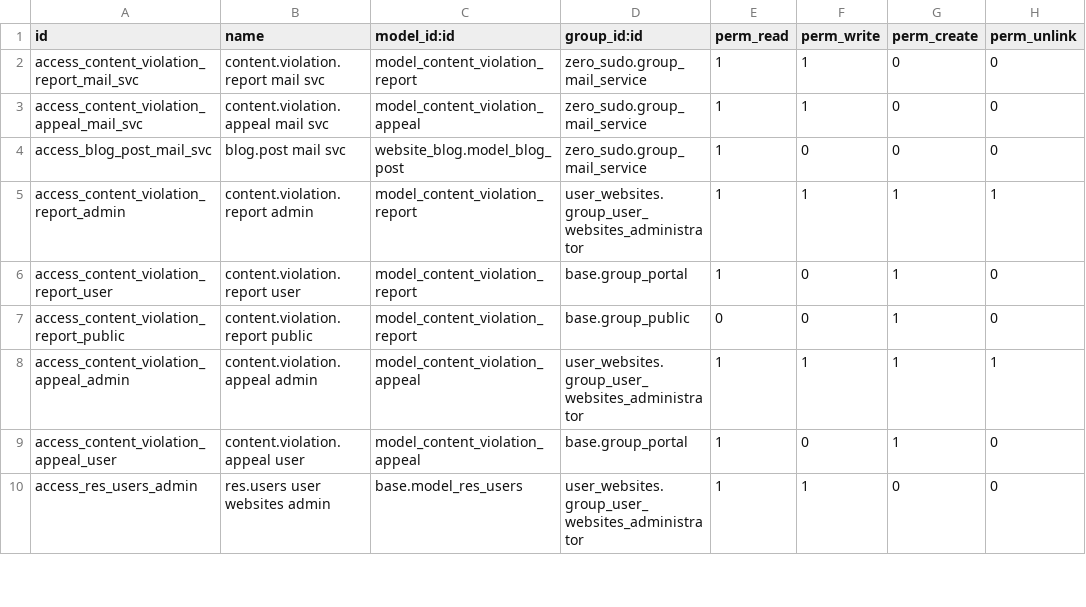
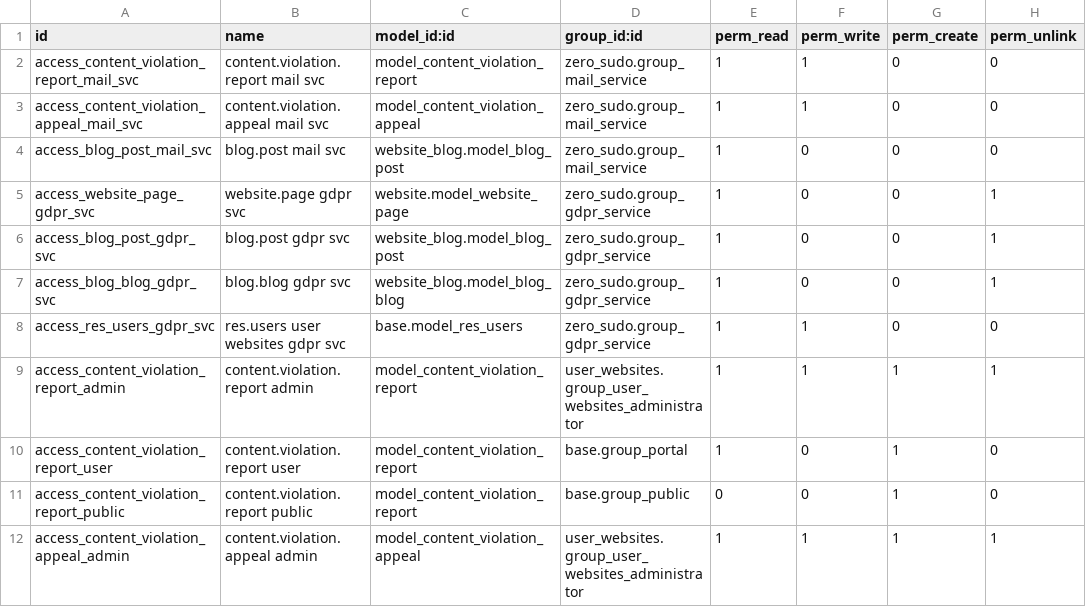
Before and after one commit to BrucePerens/hams_open, a CSV file: user_websites/security/ir.model.access.csv, drawn as a sheet; only a part is shown; the shorter side is filled out with more unchanged rows.

```diff
--- a/user_websites/security/ir.model.access.csv
+++ b/user_websites/security/ir.model.access.csv
@@ -4,2 +4,6 @@ access_content_violation_appeal_mail_svc,content.violation.appeal mail svc,model
 access_blog_post_mail_svc,blog.post mail svc,website_blog.model_blog_post,zero_sudo.group_mail_service,1,0,0,0
+access_website_page_gdpr_svc,website.page gdpr svc,website.model_website_page,zero_sudo.group_gdpr_service,1,0,0,1
+access_blog_post_gdpr_svc,blog.post gdpr svc,website_blog.model_blog_post,zero_sudo.group_gdpr_service,1,0,0,1
+access_blog_blog_gdpr_svc,blog.blog gdpr svc,website_blog.model_blog_blog,zero_sudo.group_gdpr_service,1,0,0,1
+access_res_users_gdpr_svc,res.users user websites gdpr svc,base.model_res_users,zero_sudo.group_gdpr_service,1,1,0,0
 access_content_violation_report_admin,content.violation.report admin,model_content_violation_report,user_websites.group_user_websites_administrator,1,1,1,1
```
Also changed, not shown: 6 other files.
